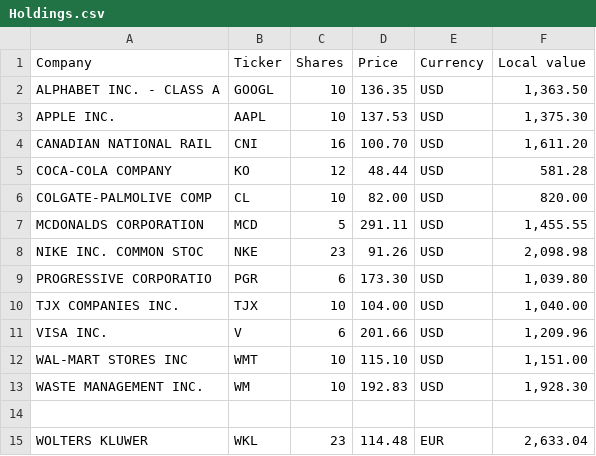
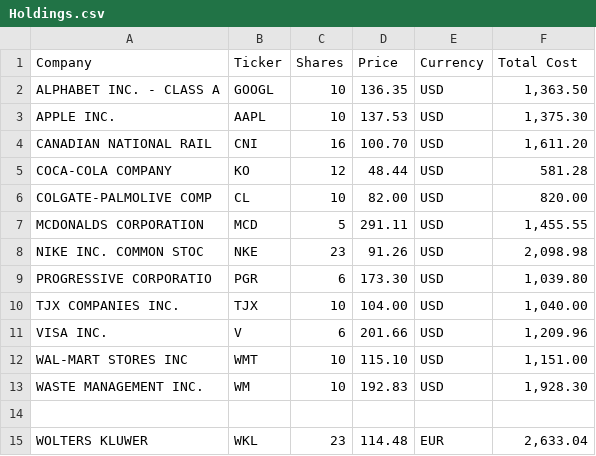
Before and after one commit to stocksandcofe-beep/Stock-Portfolio, a CSV file: Holdings.csv, drawn as a sheet.

Commit message:
Update Holdings.csv

```diff
--- a/Holdings.csv
+++ b/Holdings.csv
@@ -1,2 +1,2 @@
-Company,Ticker,Shares,Price ,Currency,Local value
+Company,Ticker,Shares,Price ,Currency,Total Cost
 ALPHABET INC. - CLASS A,GOOGL,10,136.35,USD,"1,363.50"
```
